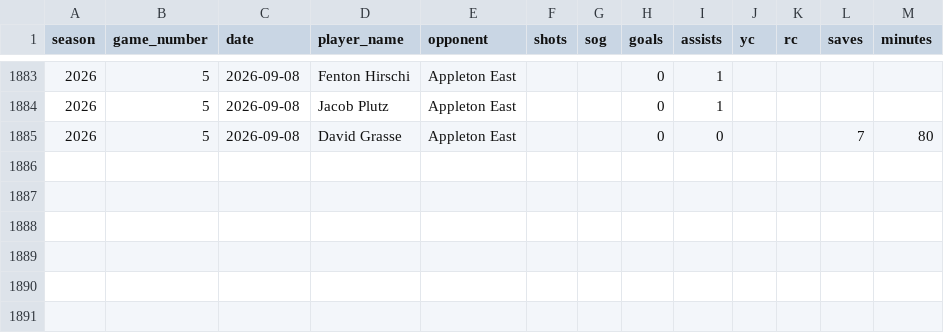
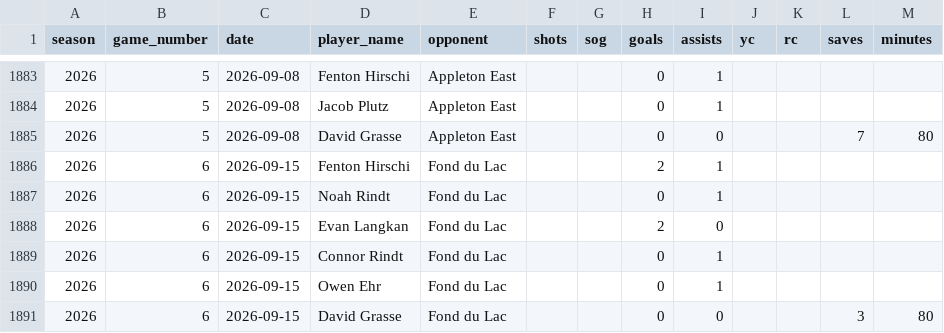
Before and after one commit to pithed2/hortonvilleSoccerHistory, a CSV file: public/data/player-game-stats.csv, drawn as a sheet; only a part is shown, gaps mark what is left out.

```diff
--- a/public/data/player-game-stats.csv
+++ b/public/data/player-game-stats.csv
@@ -1885 +1885,7 @@ season,game_number,date,player_name,opponent,shots,sog,goals,assists,yc,rc,saves
 2026,5,2026-09-08,David Grasse,Appleton East,,,0,0,,,7,80
+2026,6,2026-09-15,Fenton Hirschi,Fond du Lac,,,2,1,,,,
+2026,6,2026-09-15,Noah Rindt,Fond du Lac,,,0,1,,,,
+2026,6,2026-09-15,Evan Langkan,Fond du Lac,,,2,0,,,,
+2026,6,2026-09-15,Connor Rindt,Fond du Lac,,,0,1,,,,
+2026,6,2026-09-15,Owen Ehr,Fond du Lac,,,0,1,,,,
+2026,6,2026-09-15,David Grasse,Fond du Lac,,,0,0,,,3,80
```
Also changed, not shown: public/data/boxscore-player-stats.csv, public/data/games.csv.
